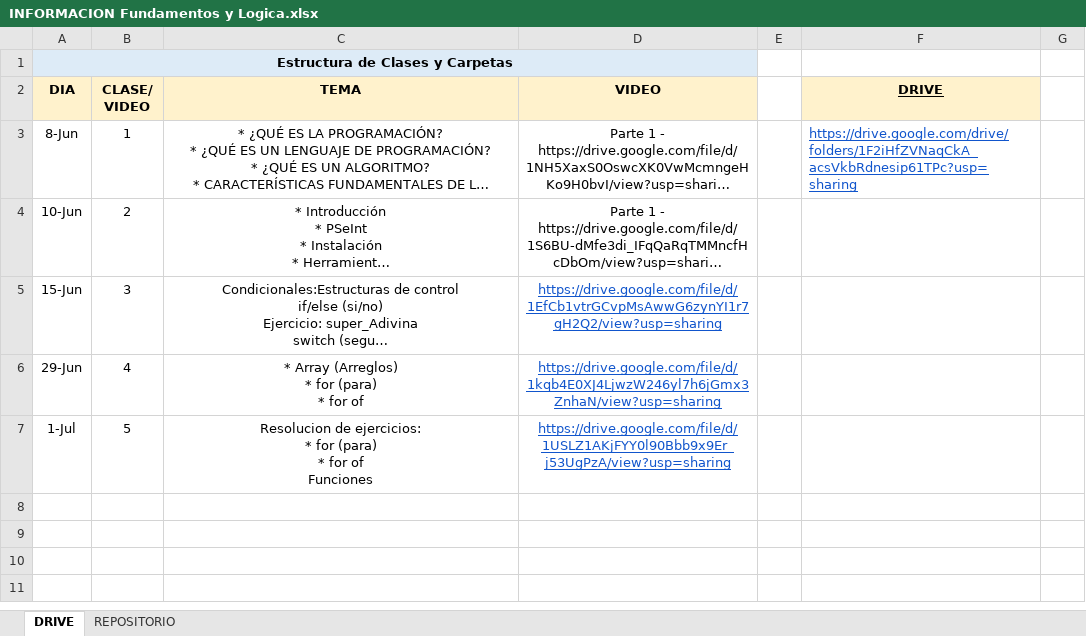
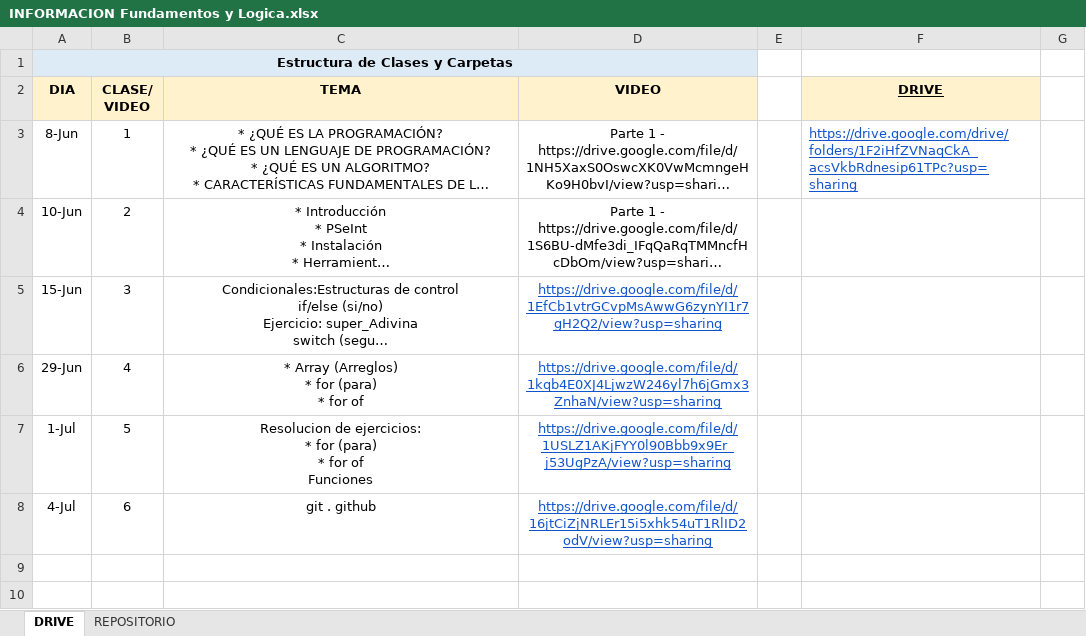
Before and after one commit to DevJumpProf/fundamentos_y_logica, an Excel workbook: INFORMACION Fundamentos y Logica.xlsx, sheet DRIVE, drawn as a sheet; only a part is shown; the shorter side is filled out with more unchanged rows; long unchanged cells end in …; values as stored, in another font and other column widths than the file's, no borders; removed rows and columns are numbered as before the commit, all else as after; the diff names each change by its address in the sheet, - before the commit and + after, or states it on an @@ line.

```diff
--- a/INFORMACION Fundamentos y Logica.xlsx (sheet DRIVE)
+++ b/INFORMACION Fundamentos y Logica.xlsx (sheet DRIVE)
-row 8:  |  |  |  | X
+row 8: 4-Jul | 6 | git . github | https://drive.google.com/file/d/16jtCiZjNRLEr15i5xhk54uT1RlID2odV/view?usp=sharing | X
```
Also changed, not shown: 1 other file.
